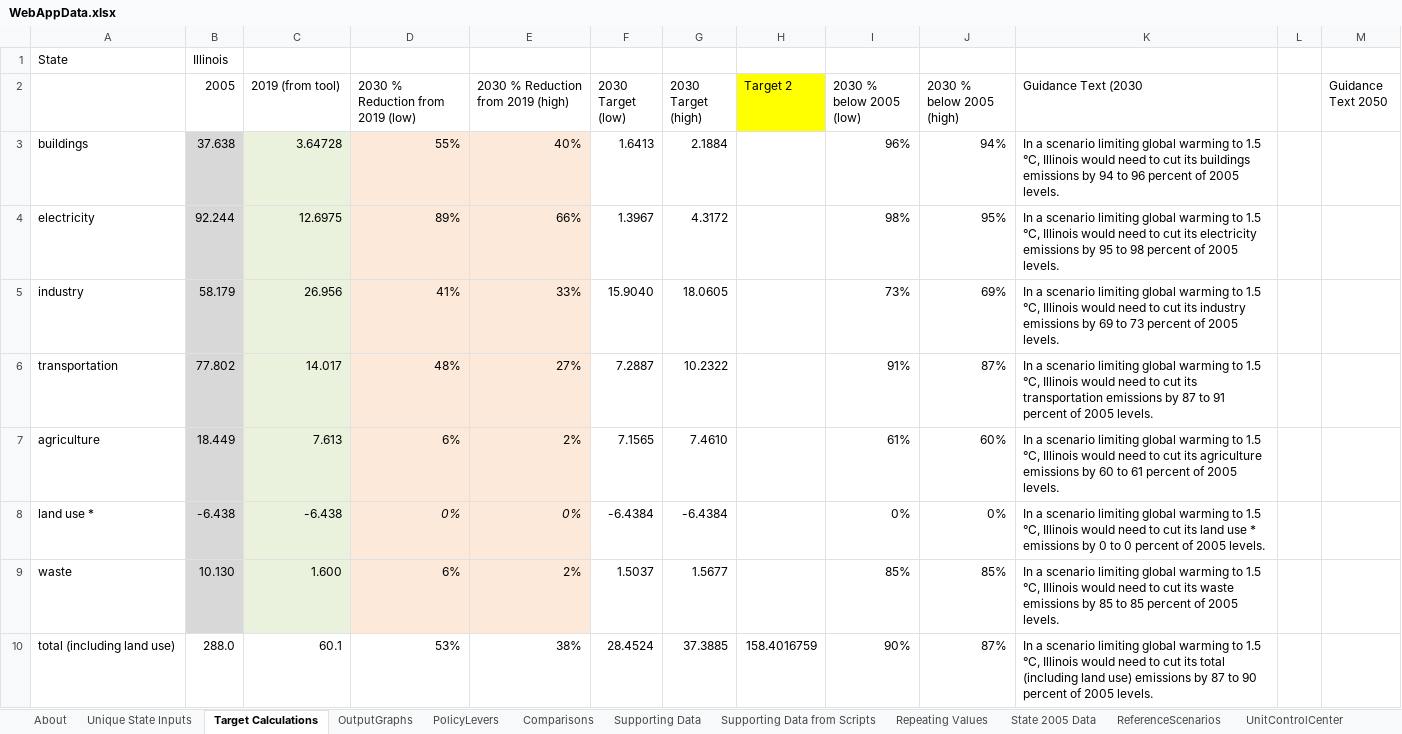
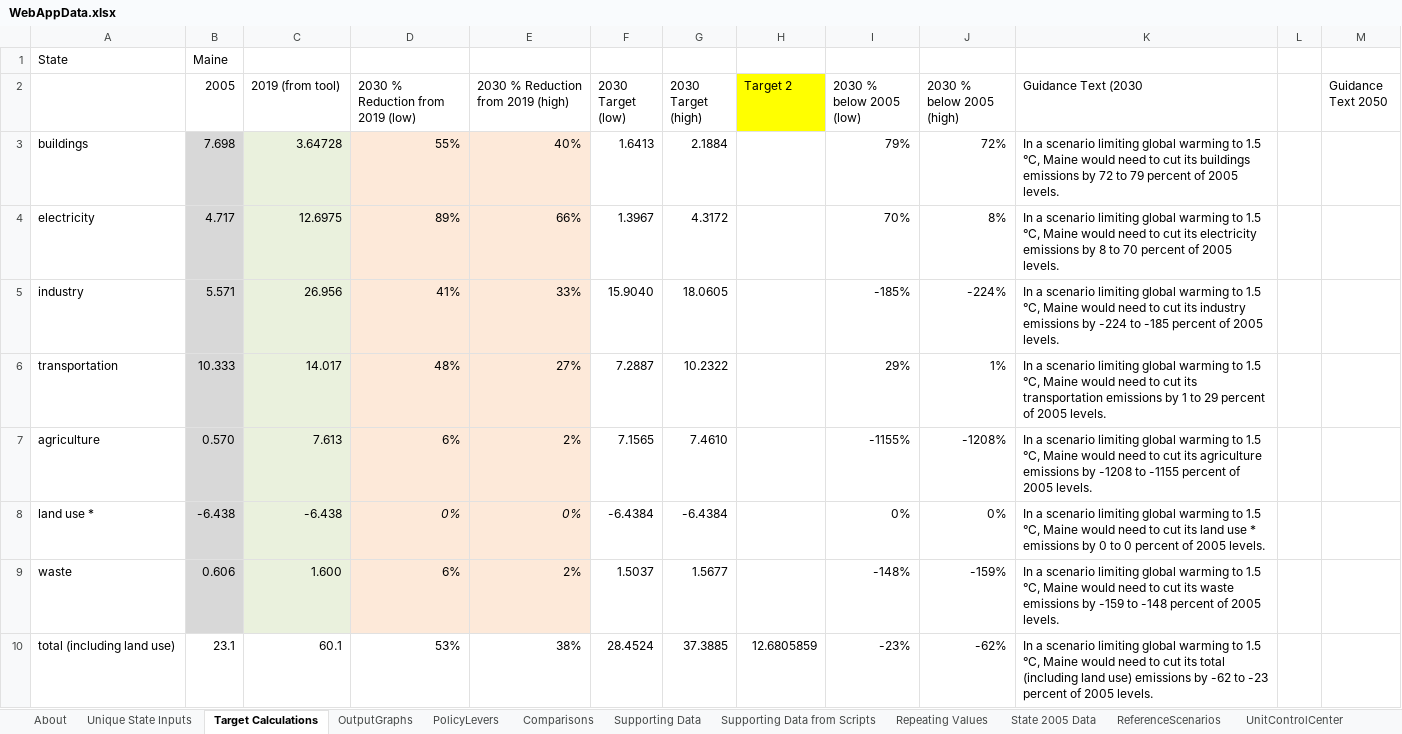
Before and after one commit to EnergyInnovation/eps-maine, an Excel workbook: WebAppData.xlsx, sheet Target Calculations, drawn as a sheet; only a part is shown; values as stored, in another font and other column widths than the file's, no borders; the diff covers the shown part only; the diff names each change by its address in the sheet, - before the commit and + after, or states it on an @@ line.

```diff
--- a/WebAppData.xlsx (sheet Target Calculations)
+++ b/WebAppData.xlsx (sheet Target Calculations)
-B1 (2005): Illinois
+B1 (2005): Maine
-B3 (2005): 37.638
+B3 (2005): 7.698
-I3 (2030 % below 2005 (low)): 96%
+I3 (2030 % below 2005 (low)): 79%
-J3 (2030 % below 2005 (high)): 94%
+J3 (2030 % below 2005 (high)): 72%
-K3 (Guidance Text (2030): …1.5 °C, Illinois would need to cut its buildings emissions by 94 to 96 percent of…
+K3 (Guidance Text (2030): …1.5 °C, Maine would need to cut its buildings emissions by 72 to 79 percent of…
-B4 (2005): 92.244
+B4 (2005): 4.717
-I4 (2030 % below 2005 (low)): 98%
+I4 (2030 % below 2005 (low)): 70%
-J4 (2030 % below 2005 (high)): 95%
+J4 (2030 % below 2005 (high)): 8%
-K4 (Guidance Text (2030): …1.5 °C, Illinois would need to cut its electricity emissions by 95 to 98 percent of…
+K4 (Guidance Text (2030): …1.5 °C, Maine would need to cut its electricity emissions by 8 to 70 percent of…
-B5 (2005): 58.179
+B5 (2005): 5.571
-I5 (2030 % below 2005 (low)): 73%
+I5 (2030 % below 2005 (low)): -185%
-J5 (2030 % below 2005 (high)): 69%
+J5 (2030 % below 2005 (high)): -224%
-K5 (Guidance Text (2030): …1.5 °C, Illinois would need to cut its industry emissions by 69 to 73 percent of…
+K5 (Guidance Text (2030): …1.5 °C, Maine would need to cut its industry emissions by -224 to -185 percent of…
-B6 (2005): 77.802
+B6 (2005): 10.333
-I6 (2030 % below 2005 (low)): 91%
+I6 (2030 % below 2005 (low)): 29%
-J6 (2030 % below 2005 (high)): 87%
+J6 (2030 % below 2005 (high)): 1%
-K6 (Guidance Text (2030): …1.5 °C, Illinois would need to cut its transportation emissions by 87 to 91 percent of…
+K6 (Guidance Text (2030): …1.5 °C, Maine would need to cut its transportation emissions by 1 to 29 percent of…
-B7 (2005): 18.449
+B7 (2005): 0.570
-I7 (2030 % below 2005 (low)): 61%
+I7 (2030 % below 2005 (low)): -1155%
-J7 (2030 % below 2005 (high)): 60%
+J7 (2030 % below 2005 (high)): -1208%
-K7 (Guidance Text (2030): …1.5 °C, Illinois would need to cut its agriculture emissions by 60 to 61 percent of…
+K7 (Guidance Text (2030): …1.5 °C, Maine would need to cut its agriculture emissions by -1208 to -1155 percent of…
-K8 (Guidance Text (2030): …1.5 °C, Illinois would need…
+K8 (Guidance Text (2030): …1.5 °C, Maine would need…
-B9 (2005): 10.130
+B9 (2005): 0.606
-I9 (2030 % below 2005 (low)): 85%
+I9 (2030 % below 2005 (low)): -148%
-J9 (2030 % below 2005 (high)): 85%
+J9 (2030 % below 2005 (high)): -159%
-K9 (Guidance Text (2030): …1.5 °C, Illinois would need to cut its waste emissions by 85 to 85 percent of…
+K9 (Guidance Text (2030): …1.5 °C, Maine would need to cut its waste emissions by -159 to -148 percent of…
-B10 (2005): 288.0
+B10 (2005): 23.1
-H10 (Target 2): 158.4016759
+H10 (Target 2): 12.6805859
-I10 (2030 % below 2005 (low)): 90%
+I10 (2030 % below 2005 (low)): -23%
-J10 (2030 % below 2005 (high)): 87%
+J10 (2030 % below 2005 (high)): -62%
-K10 (Guidance Text (2030): …1.5 °C, Illinois would need to cut its total (including land use) emissions by 87 to 90 percent of…
+K10 (Guidance Text (2030): …1.5 °C, Maine would need to cut its total (including land use) emissions by -62 to -23 percent of…
```
Also changed, not shown: 5 edited cells elsewhere in this sheet, sheet Supporting Data, sheet PolicyLevers, sheet State 2005 Data, sheet Repeating Values, sheet About, formulas that keep their value, 2 other files.
